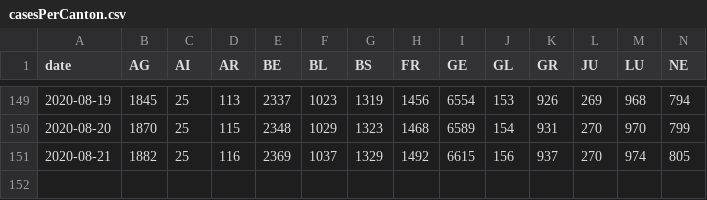
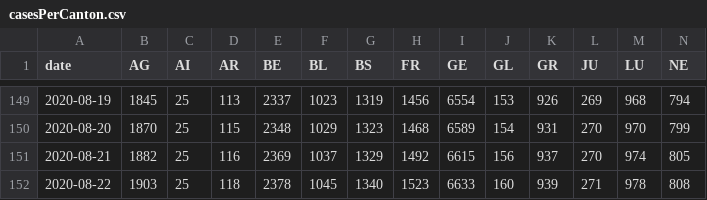
Before and after one commit to rsalzer/COVID_19_BAG, a CSV file: data/casesPerCanton.csv, drawn as a sheet; only a part is shown, gaps mark what is left out; rows hold the shown columns only; the diff names each change by its address in the sheet, - before the commit and + after, or states it on an @@ line.

Commit message:
Update BAG-Data (2020-08-22)

```diff
--- a/data/casesPerCanton.csv
+++ b/data/casesPerCanton.csv
+row 152: 2020-08-22 | 1903 | 25 | 118 | 2378 | 1045 | 1340 | 1523 | 6633 | 160 | 939 | 271 | 978 | 808
```
Also changed, not shown: data/allagesdetails.csv, data/current_isolated.csv, 7 other files.
